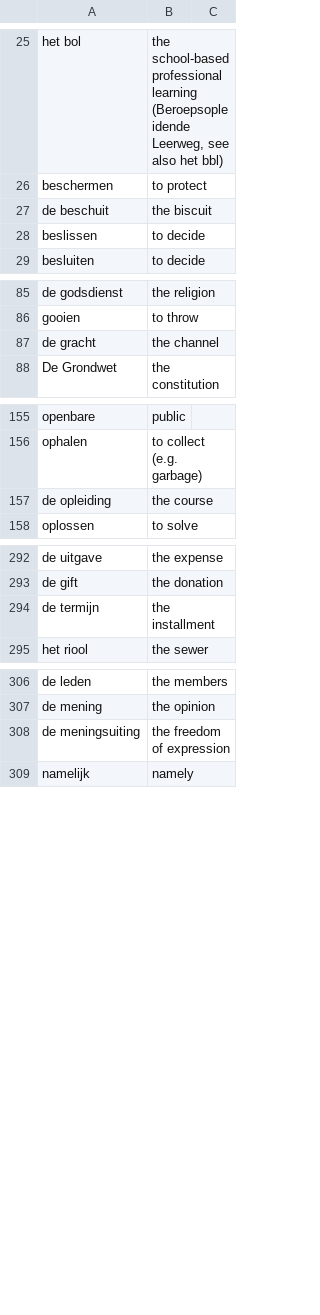
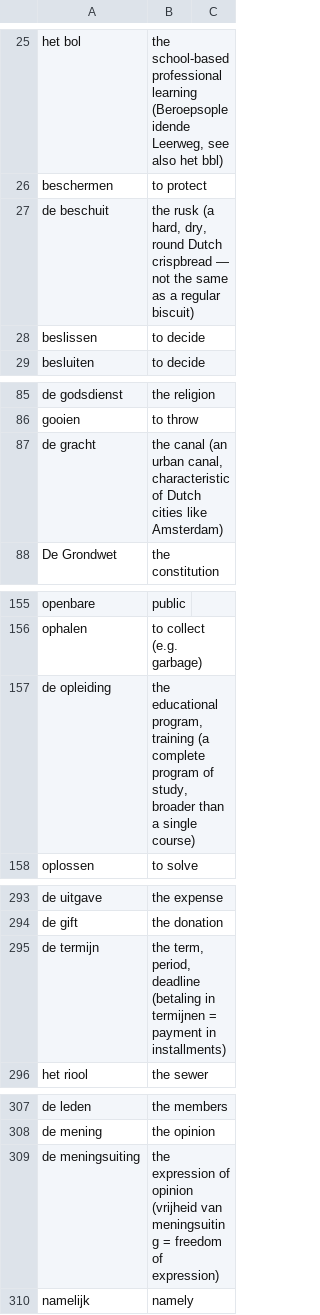
Before and after one commit to wirelessMousetail/VocabularyTrainer, a CSV file: Data/words.csv, drawn as a sheet; only a part is shown, gaps mark what is left out; the diff covers the shown part only.

```diff
--- a/Data/words.csv
+++ b/Data/words.csv
@@ -26,3 +26,3 @@ het bol ; the school-based professional learning (Beroepsopleidende Leerweg, see
 beschermen ; to protect
-de beschuit ; the biscuit
+de beschuit ; the rusk (a hard, dry, round Dutch crispbread — not the same as a regular biscuit)
 beslissen ; to decide
@@ -86,3 +86,3 @@ de godsdienst ; the religion
 gooien ; to throw
-de gracht ; the channel
+de gracht ; the canal (an urban canal, characteristic of Dutch cities like Amsterdam)
 De Grondwet ; the constitution
@@ -156,3 +156,3 @@ openbare ; public
 ophalen ; to collect (e.g. garbage)
-de opleiding ; the course
+de opleiding ; the educational program, training (a complete program of study, broader than a single course)
 oplossen ; to solve
@@ -293,3 +294,3 @@ de uitgave ; the expense
 de gift ; the donation
-de termijn ; the installment
+de termijn ; the term, period, deadline (betaling in termijnen = payment in installments)
 het riool ; the sewer
@@ -307,3 +308,3 @@ de leden ; the members
 de mening ; the opinion
-de meningsuiting ; the freedom of expression
+de meningsuiting ; the expression of opinion (vrijheid van meningsuiting = freedom of expression)
 namelijk ; namely
```
Also changed, not shown: 3 added rows, 2 removed rows and 8 edited cells elsewhere in this file.
